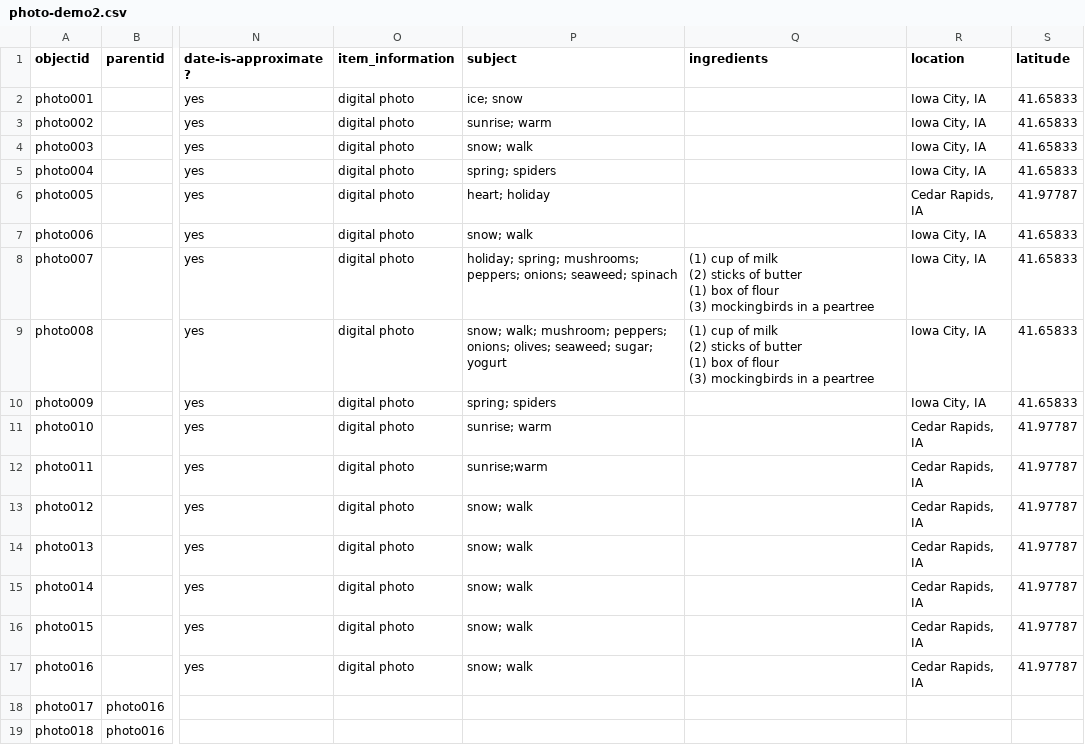
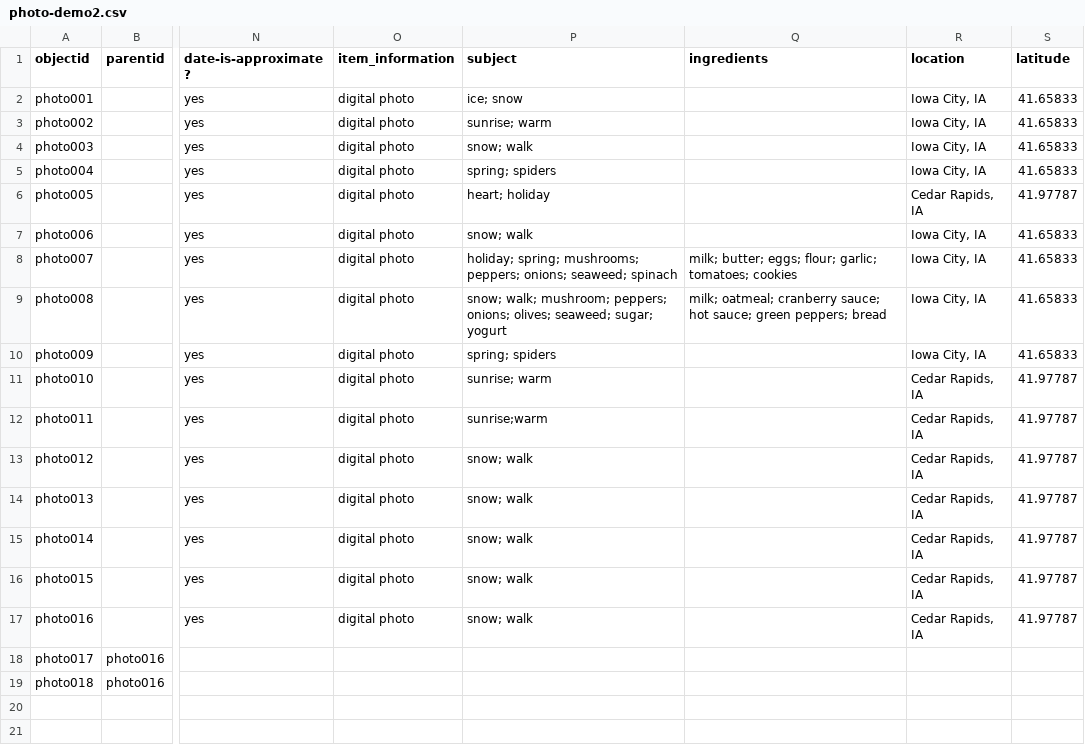
Before and after one commit to smblalock227/infoorg-demo2, a CSV file: _data/photo-demo2.csv, drawn as a sheet; only a part is shown, gaps mark what is left out; ↵ is a line break in a cell; the diff names each change by its address in the sheet, - before the commit and + after, or states it on an @@ line.

Commit message:
Add files via upload

```diff
--- a/_data/photo-demo2.csv
+++ b/_data/photo-demo2.csv
-Q8 (ingredients): (1) cup of milk ↵ (2) sticks of butter ↵ (1) box of flour ↵ (3) mockingbirds in a peartree
+Q8 (ingredients): milk; butter; eggs; flour; garlic; tomatoes; cookies
-Q9 (ingredients): (1) cup of milk ↵ (2) sticks of butter ↵ (1) box of flour ↵ (3) mockingbirds in a peartree
+Q9 (ingredients): milk; oatmeal; cranberry sauce; hot sauce; green peppers; bread
```
